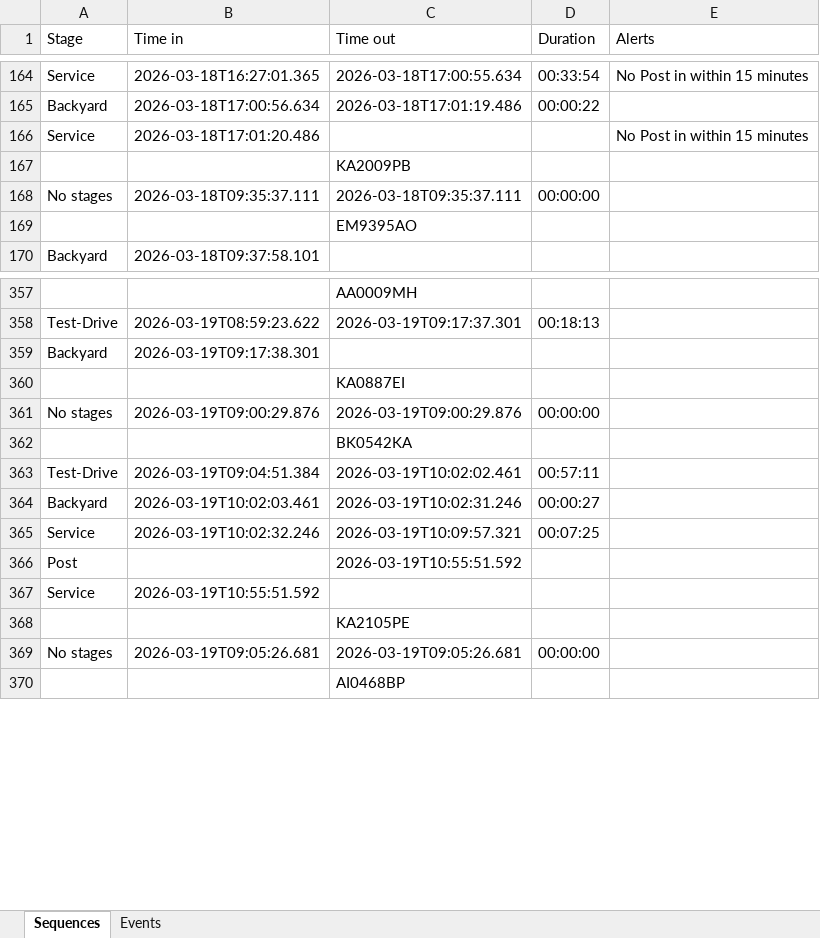
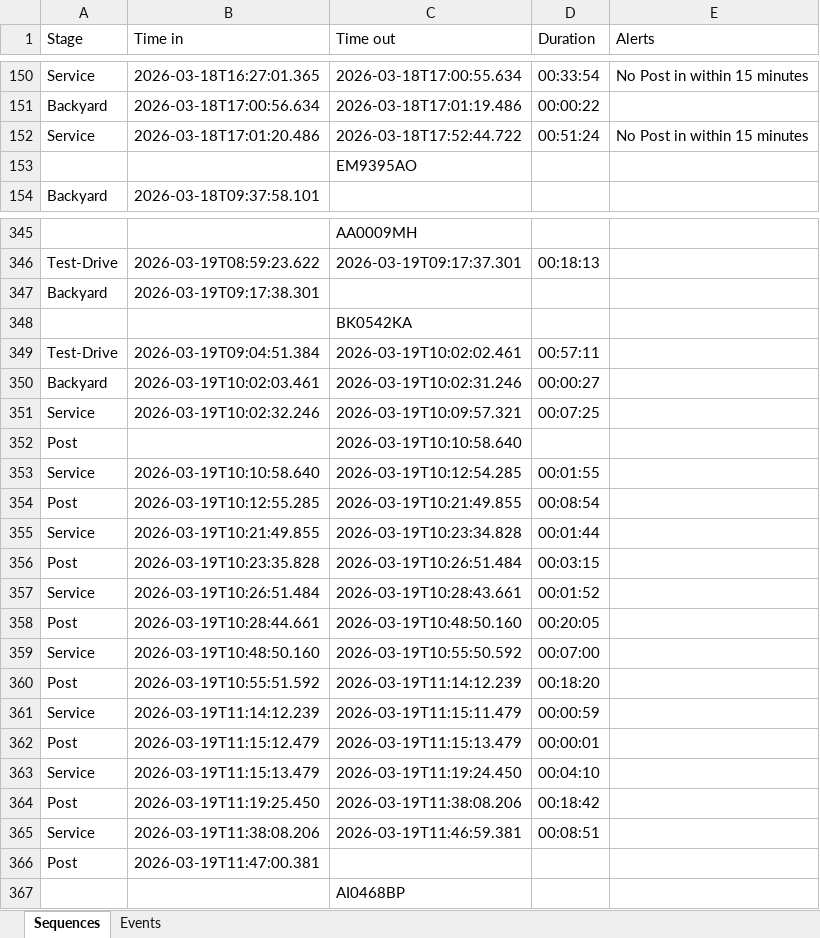
Before and after one commit to Vitalii-Kazymyrovych/winnerCustomization, an Excel workbook: results/sequences.xlsx, sheet Sequences, drawn as a sheet; only a part is shown, gaps mark what is left out; values as stored, in another font and other column widths than the file's, no borders; removed rows and columns are numbered as before the commit, all else as after; the diff covers the shown part only; the diff names each change by its address in the sheet, - before the commit and + after, or states it on an @@ line.

```diff
--- a/results/sequences.xlsx (sheet Sequences)
+++ b/results/sequences.xlsx (sheet Sequences)
-C152 (Time out): (empty)
+C152 (Time out): 2026-03-18T17:52:44.722
-D152 (Duration): (empty)
+D152 (Duration): 00:51:24
-row 167:  |  | KA2009PB
-row 168: No stages | 2026-03-18T09:35:37.111 | 2026-03-18T09:35:37.111 | 00:00:00
-row 360:  |  | KA0887EI
-row 361: No stages | 2026-03-19T09:00:29.876 | 2026-03-19T09:00:29.876 | 00:00:00
-C352 (Time out): 2026-03-19T10:55:51.592
+C352 (Time out): 2026-03-19T10:10:58.640
-row 367: Service | 2026-03-19T10:55:51.592
-row 368:  |  | KA2105PE
-row 369: No stages | 2026-03-19T09:05:26.681 | 2026-03-19T09:05:26.681 | 00:00:00
+row 353: Service | 2026-03-19T10:10:58.640 | 2026-03-19T10:12:54.285 | 00:01:55
+row 354: Post | 2026-03-19T10:12:55.285 | 2026-03-19T10:21:49.855 | 00:08:54
+row 355: Service | 2026-03-19T10:21:49.855 | 2026-03-19T10:23:34.828 | 00:01:44
+row 356: Post | 2026-03-19T10:23:35.828 | 2026-03-19T10:26:51.484 | 00:03:15
+row 357: Service | 2026-03-19T10:26:51.484 | 2026-03-19T10:28:43.661 | 00:01:52
+row 358: Post | 2026-03-19T10:28:44.661 | 2026-03-19T10:48:50.160 | 00:20:05
+row 359: Service | 2026-03-19T10:48:50.160 | 2026-03-19T10:55:50.592 | 00:07:00
+row 360: Post | 2026-03-19T10:55:51.592 | 2026-03-19T11:14:12.239 | 00:18:20
+row 361: Service | 2026-03-19T11:14:12.239 | 2026-03-19T11:15:11.479 | 00:00:59
+row 362: Post | 2026-03-19T11:15:12.479 | 2026-03-19T11:15:13.479 | 00:00:01
+row 363: Service | 2026-03-19T11:15:13.479 | 2026-03-19T11:19:24.450 | 00:04:10
+row 364: Post | 2026-03-19T11:19:25.450 | 2026-03-19T11:38:08.206 | 00:18:42
+row 365: Service | 2026-03-19T11:38:08.206 | 2026-03-19T11:46:59.381 | 00:08:51
+row 366: Post | 2026-03-19T11:47:00.381
```
Also changed, not shown: 93 added rows, 84 removed rows, 10 moved rows and 48 edited cells elsewhere in this sheet, sheet Events, 1 other file.
